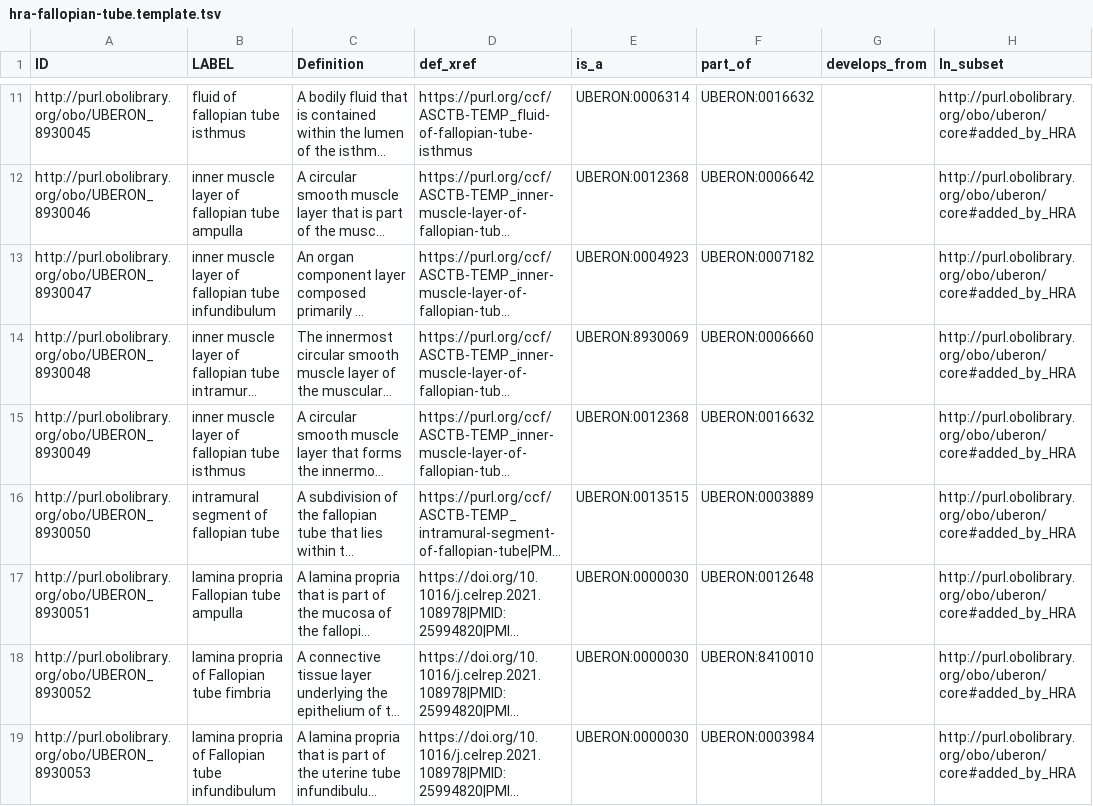
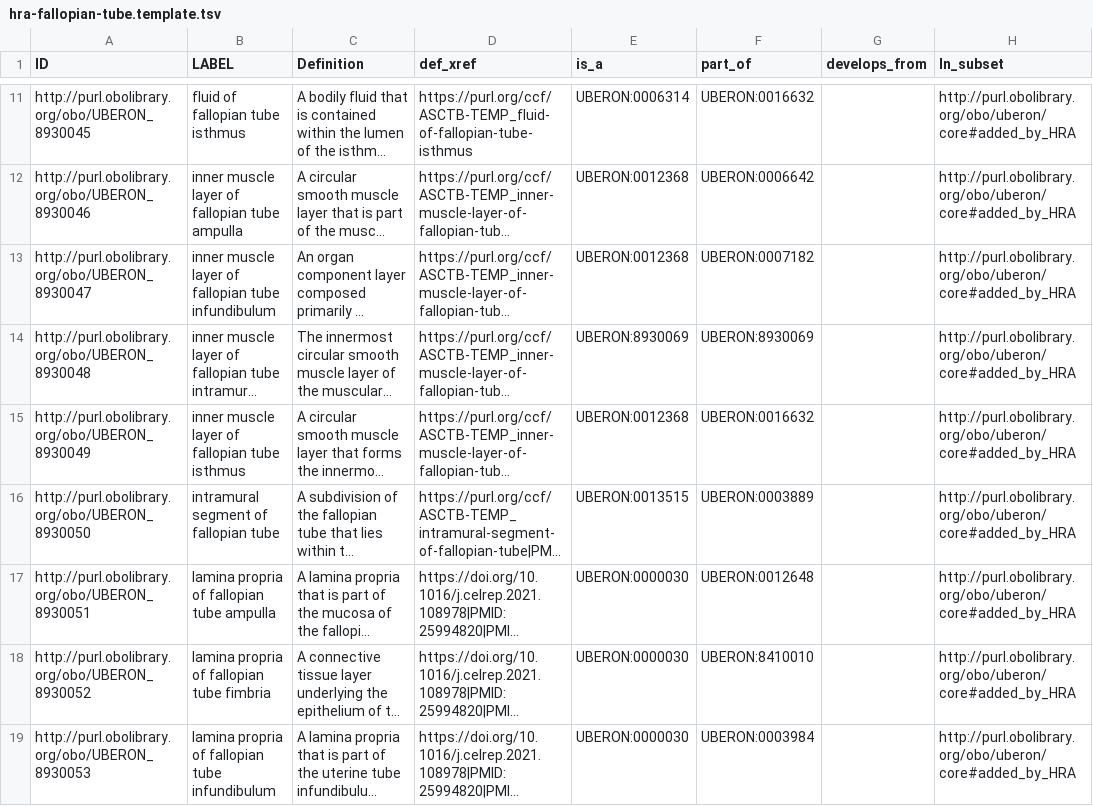
Before and after one commit to obophenotype/uberon, a TSV file: src/templates/hra-fallopian-tube.template.tsv, drawn as a sheet; only a part is shown, gaps mark what is left out; long unchanged cells end in …; the diff covers the shown part only; the diff names each change by its address in the sheet, - before the commit and + after, or states it on an @@ line.

```diff
--- a/src/templates/hra-fallopian-tube.template.tsv
+++ b/src/templates/hra-fallopian-tube.template.tsv
-E13 (is_a): UBERON:0004923
+E13 (is_a): UBERON:0012368
-F14 (part_of): UBERON:0006660
+F14 (part_of): UBERON:8930069
-B17 (LABEL): lamina propria Fallopian tube ampulla
+B17 (LABEL): lamina propria of fallopian tube ampulla
-B18 (LABEL): lamina propria of Fallopian tube fimbria
+B18 (LABEL): lamina propria of fallopian tube fimbria
-B19 (LABEL): lamina propria of Fallopian tube infundibulum
+B19 (LABEL): lamina propria of fallopian tube infundibulum
```
Also changed, not shown: 3 removed rows and 15 edited cells elsewhere in this file, 1 other file.
